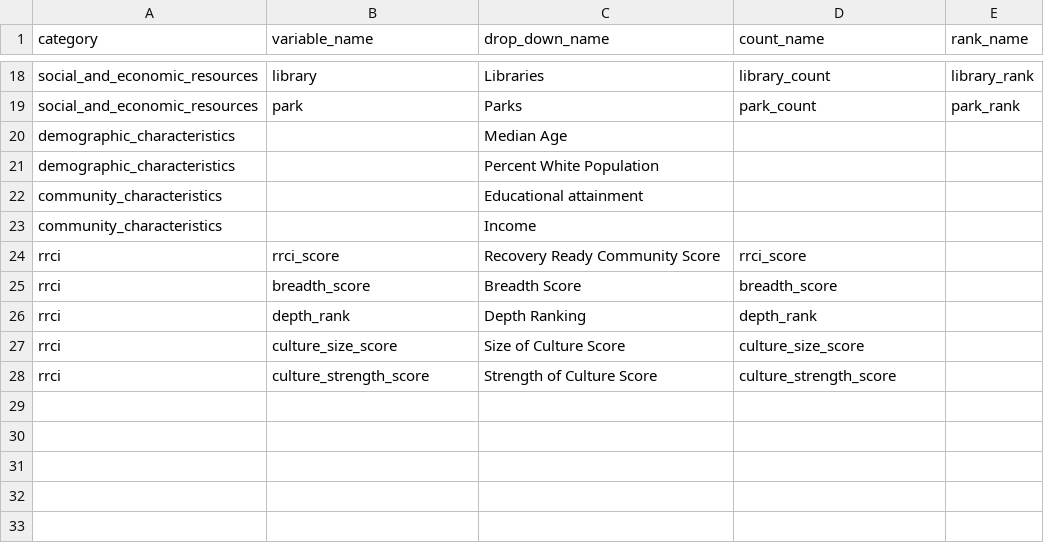
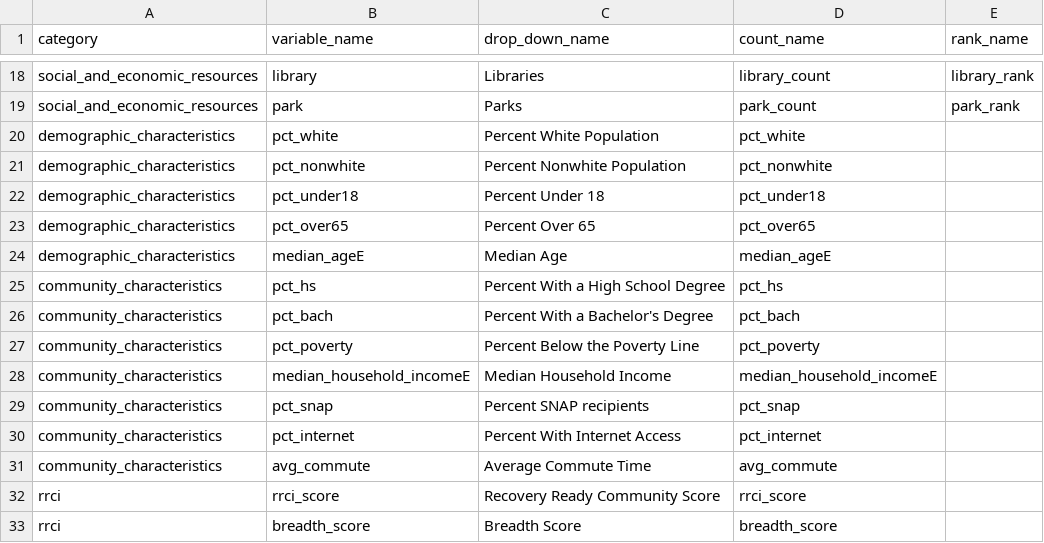
Before and after one commit to mavoss16/rcc_cities_app, a CSV file: data/rcc_labels.csv, drawn as a sheet; only a part is shown, gaps mark what is left out; the shorter side is filled out with more unchanged rows.

```diff
--- a/data/rcc_labels.csv
+++ b/data/rcc_labels.csv
@@ -19,6 +19,14 @@ social_and_economic_resources,library,Libraries,library_count,library_rank
 social_and_economic_resources,park,Parks,park_count,park_rank
-demographic_characteristics,,Median Age,,
-demographic_characteristics,,Percent White Population,,
-community_characteristics,,Educational attainment,,
-community_characteristics,,Income,,
+demographic_characteristics,pct_white,Percent White Population,pct_white,
+demographic_characteristics,pct_nonwhite,Percent Nonwhite Population,pct_nonwhite,
+demographic_characteristics,pct_under18,Percent Under 18,pct_under18,
+demographic_characteristics,pct_over65,Percent Over 65,pct_over65,
+demographic_characteristics,median_ageE,Median Age,median_ageE,
+community_characteristics,pct_hs,Percent With a High School Degree,pct_hs,
+community_characteristics,pct_bach,Percent With a Bachelor's Degree,pct_bach,
+community_characteristics,pct_poverty,Percent Below the Poverty Line,pct_poverty,
+community_characteristics,median_household_incomeE,Median Household Income,median_household_incomeE,
+community_characteristics,pct_snap,Percent SNAP recipients,pct_snap,
+community_characteristics,pct_internet,Percent With Internet Access,pct_internet,
+community_characteristics,avg_commute,Average Commute Time,avg_commute,
 rrci,rrci_score,Recovery Ready Community Score,rrci_score,
```
Also changed, not shown: 4 other files.
